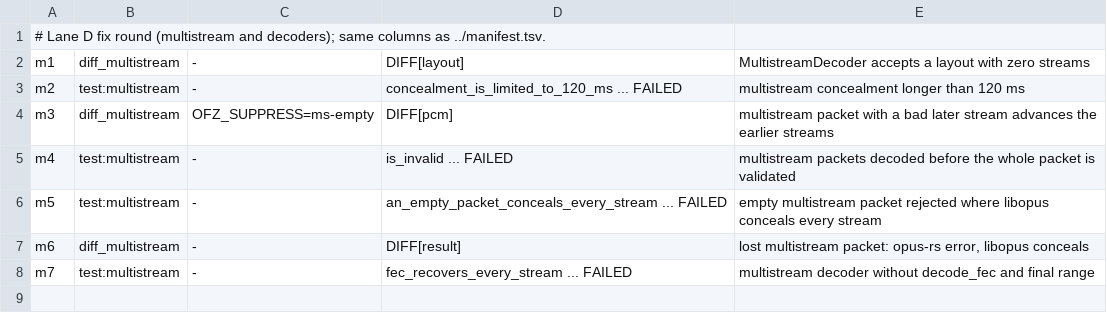
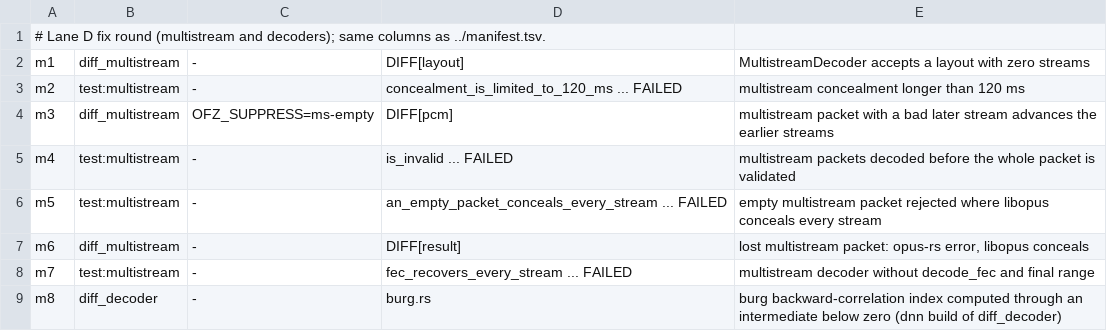
Before and after one commit to restsend/opus-rs, a TSV file: fuzz/regressions/manifest.d/m.tsv, drawn as a sheet; the diff names each change by its address in the sheet, - before the commit and + after, or states it on an @@ line.

```diff
--- a/fuzz/regressions/manifest.d/m.tsv
+++ b/fuzz/regressions/manifest.d/m.tsv
+row 9: m8 | diff_decoder | - | burg.rs | burg backward-correlation index computed through an intermediate below zero (dnn build of diff_decoder)
```
Also changed, not shown: 2 other files.
